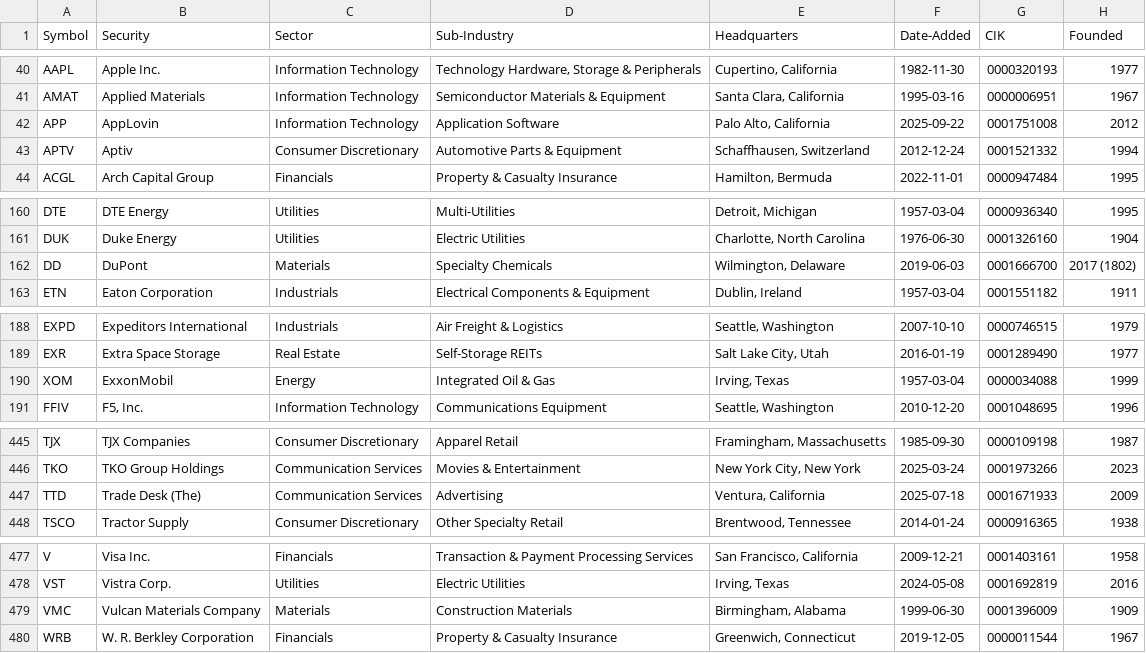
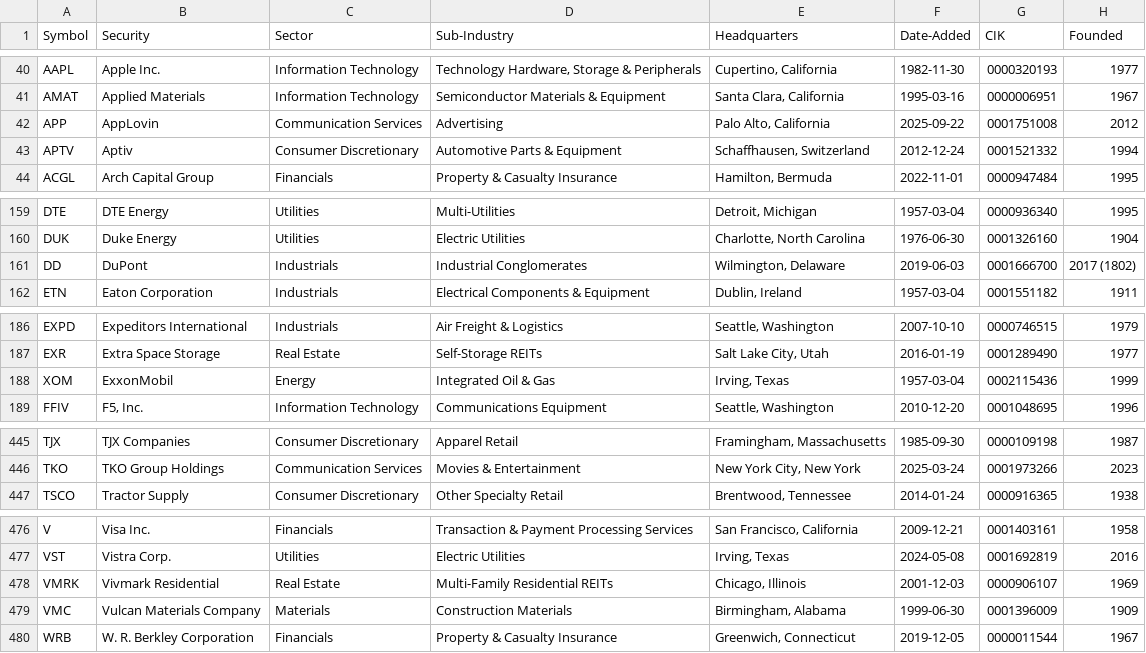
Before and after one commit to karlyoxall/SP500, a CSV file: data/sp500_companies.csv, drawn as a sheet; only a part is shown, gaps mark what is left out; the diff covers the shown part only.

```diff
--- a/data/sp500_companies.csv
+++ b/data/sp500_companies.csv
@@ -41,3 +41,3 @@ AAPL,Apple Inc.,Information Technology,"Technology Hardware, Storage & Periphera
 AMAT,Applied Materials,Information Technology,Semiconductor Materials & Equipment,"Santa Clara, California",1995-03-16,0000006951,1967
-APP,AppLovin,Information Technology,Application Software,"Palo Alto, California",2025-09-22,0001751008,2012
+APP,AppLovin,Communication Services,Advertising,"Palo Alto, California",2025-09-22,0001751008,2012
 APTV,Aptiv,Consumer Discretionary,Automotive Parts & Equipment,"Schaffhausen, Switzerland",2012-12-24,0001521332,1994
@@ -161,3 +160,3 @@ DTE,DTE Energy,Utilities,Multi-Utilities,"Detroit, Michigan",1957-03-04,00009363
 DUK,Duke Energy,Utilities,Electric Utilities,"Charlotte, North Carolina",1976-06-30,0001326160,1904
-DD,DuPont,Materials,Specialty Chemicals,"Wilmington, Delaware",2019-06-03,0001666700,2017 (1802)
+DD,DuPont,Industrials,Industrial Conglomerates,"Wilmington, Delaware",2019-06-03,0001666700,2017 (1802)
 ETN,Eaton Corporation,Industrials,Electrical Components & Equipment,"Dublin, Ireland",1957-03-04,0001551182,1911
@@ -189,3 +187,3 @@ EXPD,Expeditors International,Industrials,Air Freight & Logistics,"Seattle, Wash
 EXR,Extra Space Storage,Real Estate,Self-Storage REITs,"Salt Lake City, Utah",2016-01-19,0001289490,1977
-XOM,ExxonMobil,Energy,Integrated Oil & Gas,"Irving, Texas",1957-03-04,0000034088,1999
+XOM,ExxonMobil,Energy,Integrated Oil & Gas,"Irving, Texas",1957-03-04,0002115436,1999
 FFIV,"F5, Inc.",Information Technology,Communications Equipment,"Seattle, Washington",2010-12-20,0001048695,1996
@@ -446,3 +446,2 @@ TJX,TJX Companies,Consumer Discretionary,Apparel Retail,"Framingham, Massachuset
 TKO,TKO Group Holdings,Communication Services,Movies & Entertainment,"New York City, New York",2025-03-24,0001973266,2023
-TTD,Trade Desk (The),Communication Services,Advertising,"Ventura, California",2025-07-18,0001671933,2009
 TSCO,Tractor Supply,Consumer Discretionary,Other Specialty Retail,"Brentwood, Tennessee",2014-01-24,0000916365,1938
@@ -478,2 +477,3 @@ V,Visa Inc.,Financials,Transaction & Payment Processing Services,"San Francisco,
 VST,Vistra Corp.,Utilities,Electric Utilities,"Irving, Texas",2024-05-08,0001692819,2016
+VMRK,Vivmark Residential,Real Estate,Multi-Family Residential REITs,"Chicago, Illinois",2001-12-03,0000906107,1969
 VMC,Vulcan Materials Company,Materials,Construction Materials,"Birmingham, Alabama",1999-06-30,0001396009,1909
```
Also changed, not shown: 5 added rows, 5 removed rows and 4 edited cells elsewhere in this file, 2 other files.
